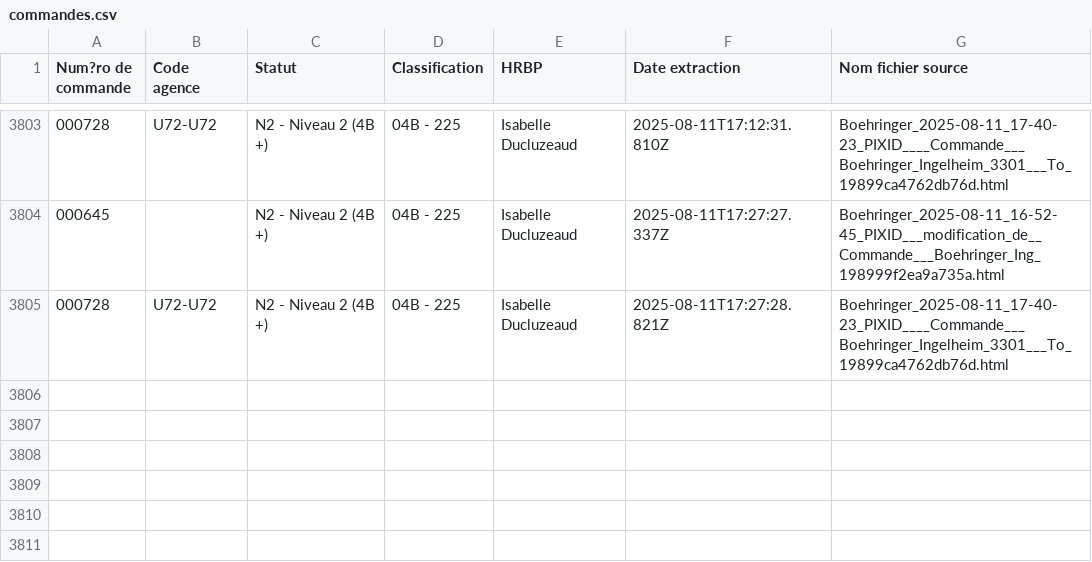
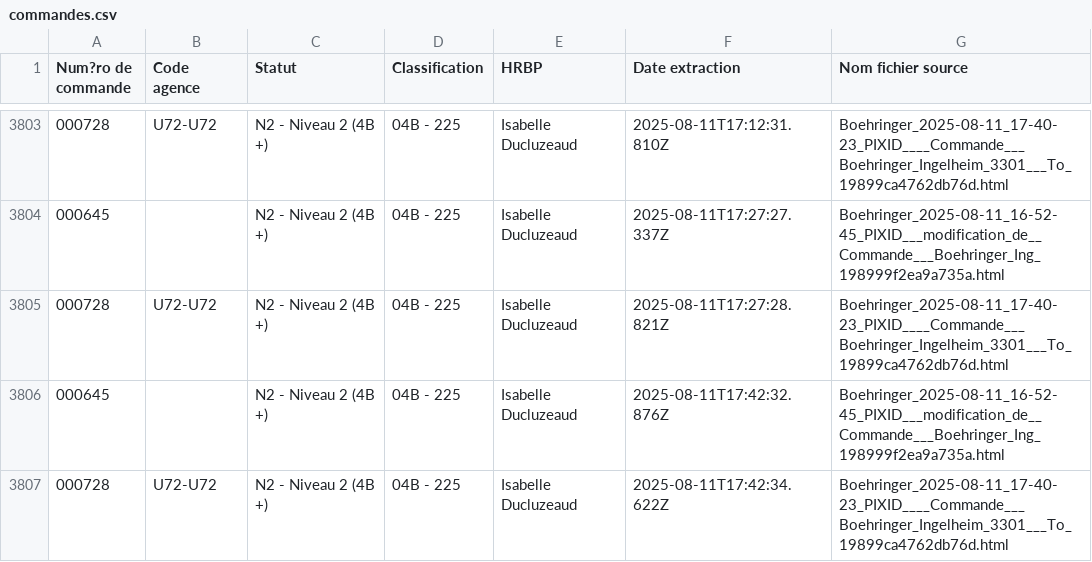
Before and after one commit to younessemlali/xml-boehringer-corrector, a CSV file: commandes.csv, drawn as a sheet; only a part is shown, gaps mark what is left out; the diff names each change by its address in the sheet, - before the commit and + after, or states it on an @@ line.

Commit message:
Mise à jour des commandes

```diff
--- a/commandes.csv
+++ b/commandes.csv
+row 3806: 000645 |  | N2 - Niveau 2 (4B +) | 04B - 225 | Isabelle Ducluzeaud | 2025-08-11T17:42:32.876Z | Boehringer_2025-08-11_16-52-45_PIXID___modification_de__Commande___Boehringer_Ing_198999f2ea9a735a.html
+row 3807: 000728 | U72-U72 | N2 - Niveau 2 (4B +) | 04B - 225 | Isabelle Ducluzeaud | 2025-08-11T17:42:34.622Z | Boehringer_2025-08-11_17-40-23_PIXID____Commande___Boehringer_Ingelheim_3301___To_19899ca4762db76d.html
```
